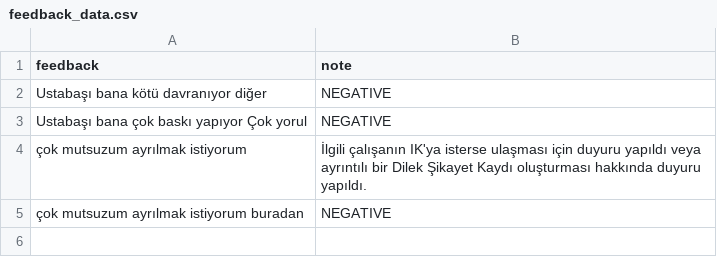
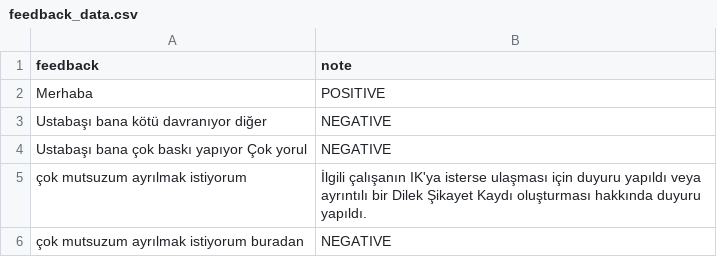
Before and after one commit to iscielmascagla/Capstone, a CSV file: feedback_data.csv, drawn as a sheet; the diff names each change by its address in the sheet, - before the commit and + after, or states it on an @@ line.

```diff
--- a/feedback_data.csv
+++ b/feedback_data.csv
+row 2: Merhaba | POSITIVE
```
Also changed, not shown: 1 other file.
